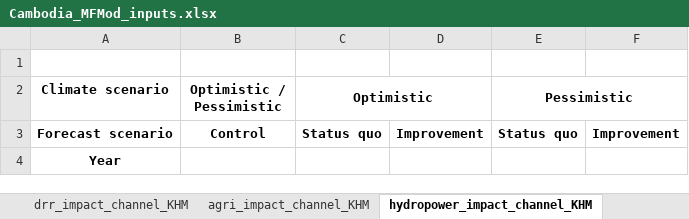
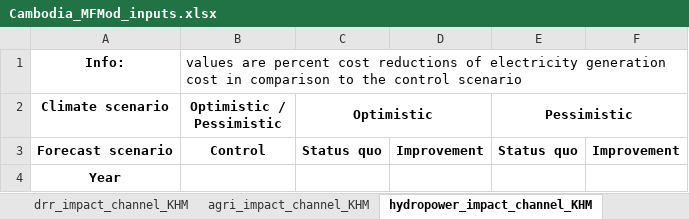
Before and after one commit to rmiddelanis/hydromet-khm, an Excel workbook: Data/Cambodia_MFMod_inputs.xlsx, sheet hydropower_impact_channel_KHM, drawn as a sheet; only a part is shown; values as stored, in another font and other column widths than the file's, no borders; the diff names each change by its address in the sheet, - before the commit and + after, or states it on an @@ line.

Commit message:
updated README, switched from openpyxl to xlsxwriter for input excel file generation

```diff
--- a/Data/Cambodia_MFMod_inputs.xlsx (sheet hydropower_impact_channel_KHM)
+++ b/Data/Cambodia_MFMod_inputs.xlsx (sheet hydropower_impact_channel_KHM)
-row 1: (empty)
+row 1: Info: | values are percent cost reductions of electricity generation cost in comparison to the control scenario
```
Also changed, not shown: sheet agri_impact_channel_KHM, sheet drr_impact_channel_KHM, sheet scenario_costs_KHM, other sheet tabs, 3 other files.
